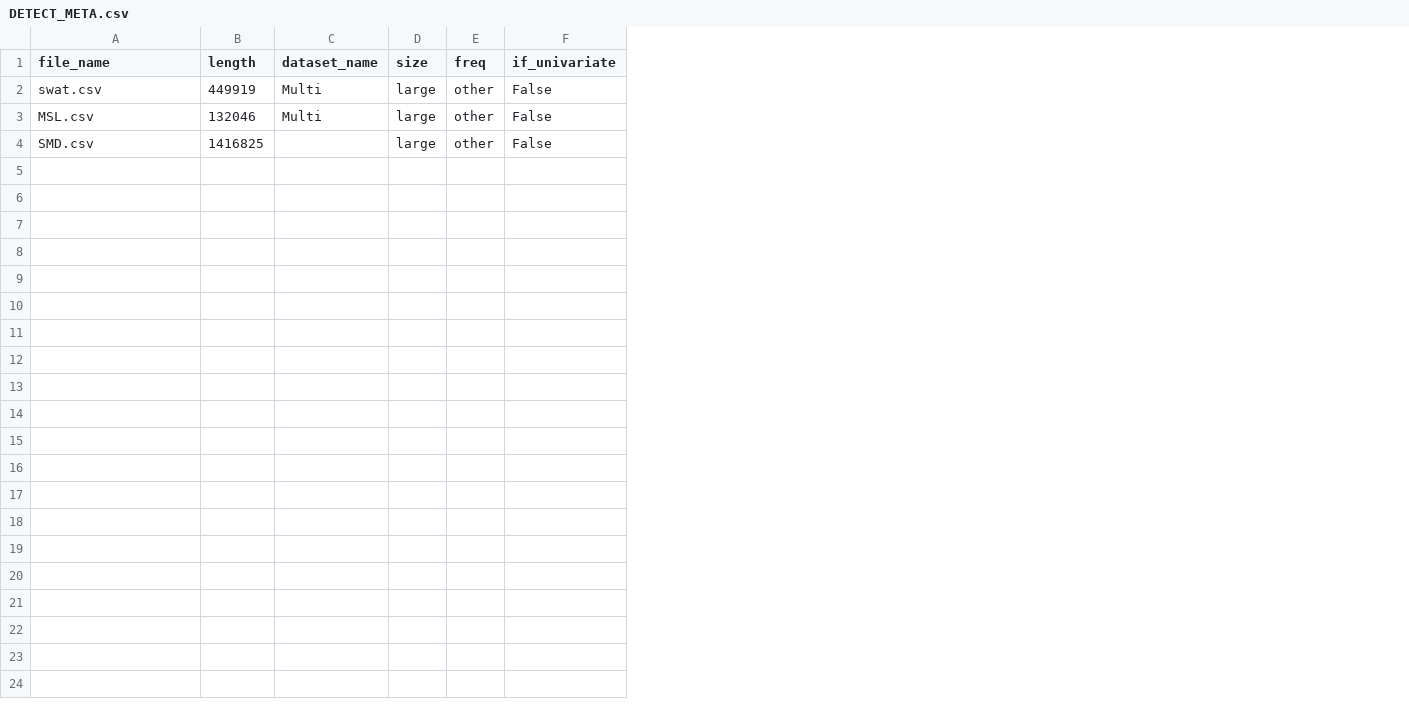
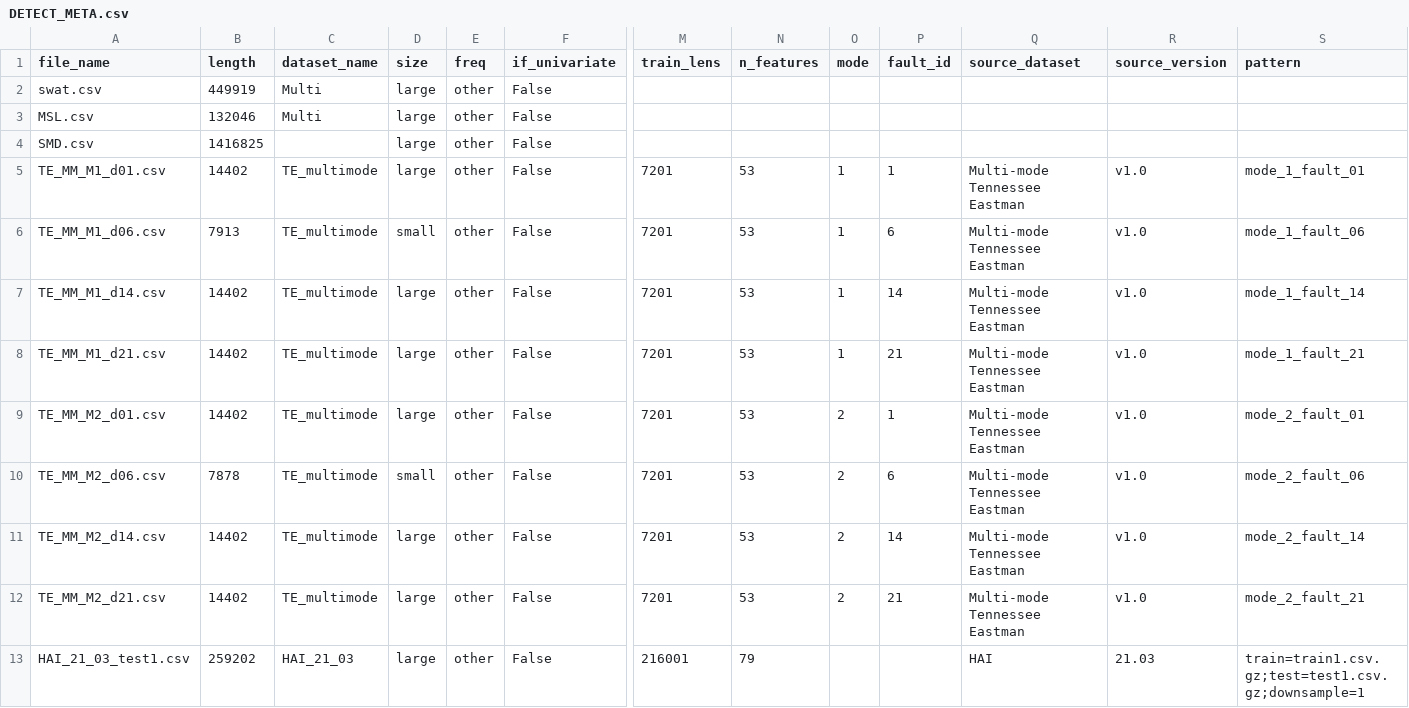
Before and after one commit to sunyujie0730-bot/lagraph, a CSV file: dataset/anomaly_detect/DETECT_META.csv, drawn as a sheet; only a part is shown, gaps mark what is left out; rows hold the shown columns only; the diff names each change by its address in the sheet, - before the commit and + after, or states it on an @@ line.

```diff
--- a/dataset/anomaly_detect/DETECT_META.csv
+++ b/dataset/anomaly_detect/DETECT_META.csv
+column M (train_lens), empty
+column N (n_features), empty
+column O (mode), empty
+column P (fault_id), empty
+column Q (source_dataset), empty
+column R (source_version), empty
+column S (pattern), empty
+row 5: TE_MM_M1_d01.csv | 14402 | TE_multimode | large | other | False | 7201 | 53 | 1 | 1 | Multi-mode Tennessee Eastman | v1.0 | mode_1_fault_01
+row 6: TE_MM_M1_d06.csv | 7913 | TE_multimode | small | other | False | 7201 | 53 | 1 | 6 | Multi-mode Tennessee Eastman | v1.0 | mode_1_fault_06
+row 7: TE_MM_M1_d14.csv | 14402 | TE_multimode | large | other | False | 7201 | 53 | 1 | 14 | Multi-mode Tennessee Eastman | v1.0 | mode_1_fault_14
+row 8: TE_MM_M1_d21.csv | 14402 | TE_multimode | large | other | False | 7201 | 53 | 1 | 21 | Multi-mode Tennessee Eastman | v1.0 | mode_1_fault_21
+row 9: TE_MM_M2_d01.csv | 14402 | TE_multimode | large | other | False | 7201 | 53 | 2 | 1 | Multi-mode Tennessee Eastman | v1.0 | mode_2_fault_01
+row 10: TE_MM_M2_d06.csv | 7878 | TE_multimode | small | other | False | 7201 | 53 | 2 | 6 | Multi-mode Tennessee Eastman | v1.0 | mode_2_fault_06
+row 11: TE_MM_M2_d14.csv | 14402 | TE_multimode | large | other | False | 7201 | 53 | 2 | 14 | Multi-mode Tennessee Eastman | v1.0 | mode_2_fault_14
+row 12: TE_MM_M2_d21.csv | 14402 | TE_multimode | large | other | False | 7201 | 53 | 2 | 21 | Multi-mode Tennessee Eastman | v1.0 | mode_2_fault_21
+row 13: HAI_21_03_test1.csv | 259202 | HAI_21_03 | large | other | False | 216001 | 79 |  |  | HAI | 21.03 | train=train1.csv.gz;test=test1.csv.gz;downsample=1
```
Also changed, not shown: 2 other files.
